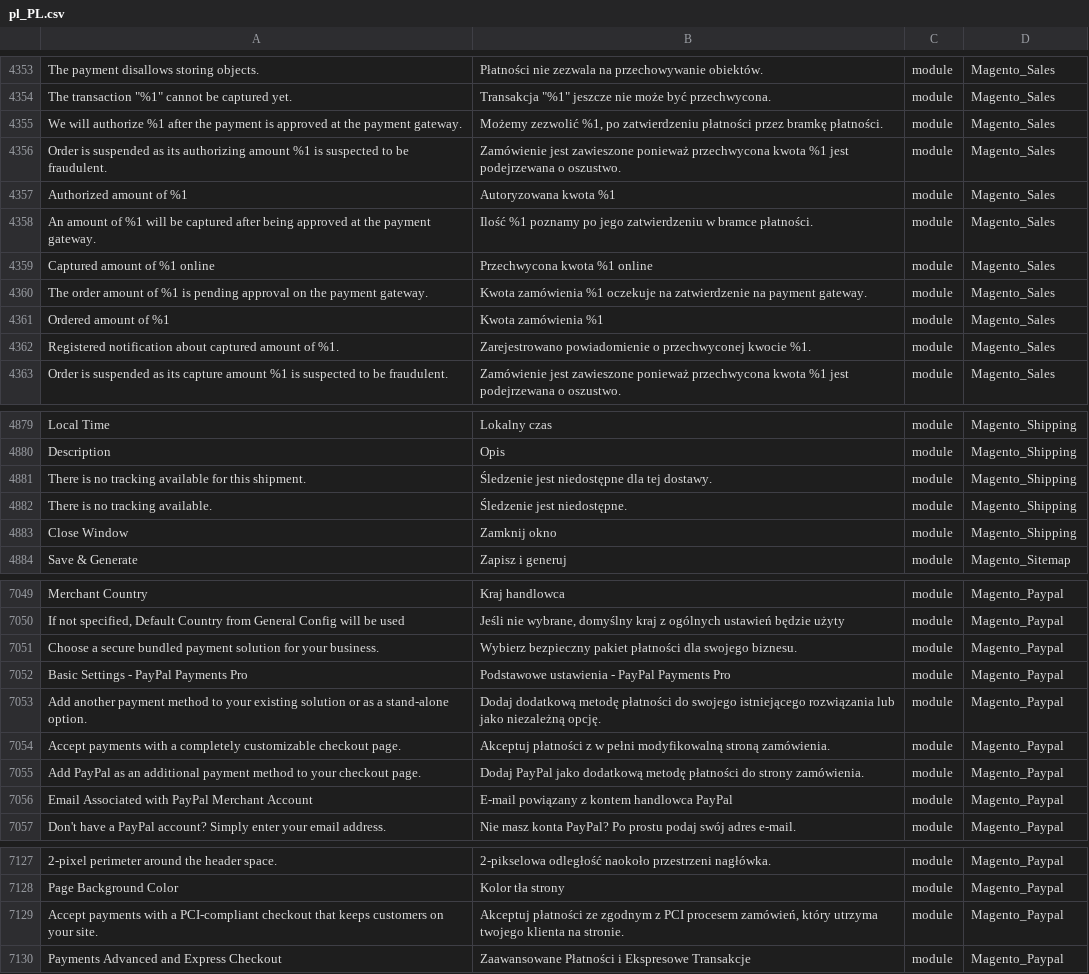
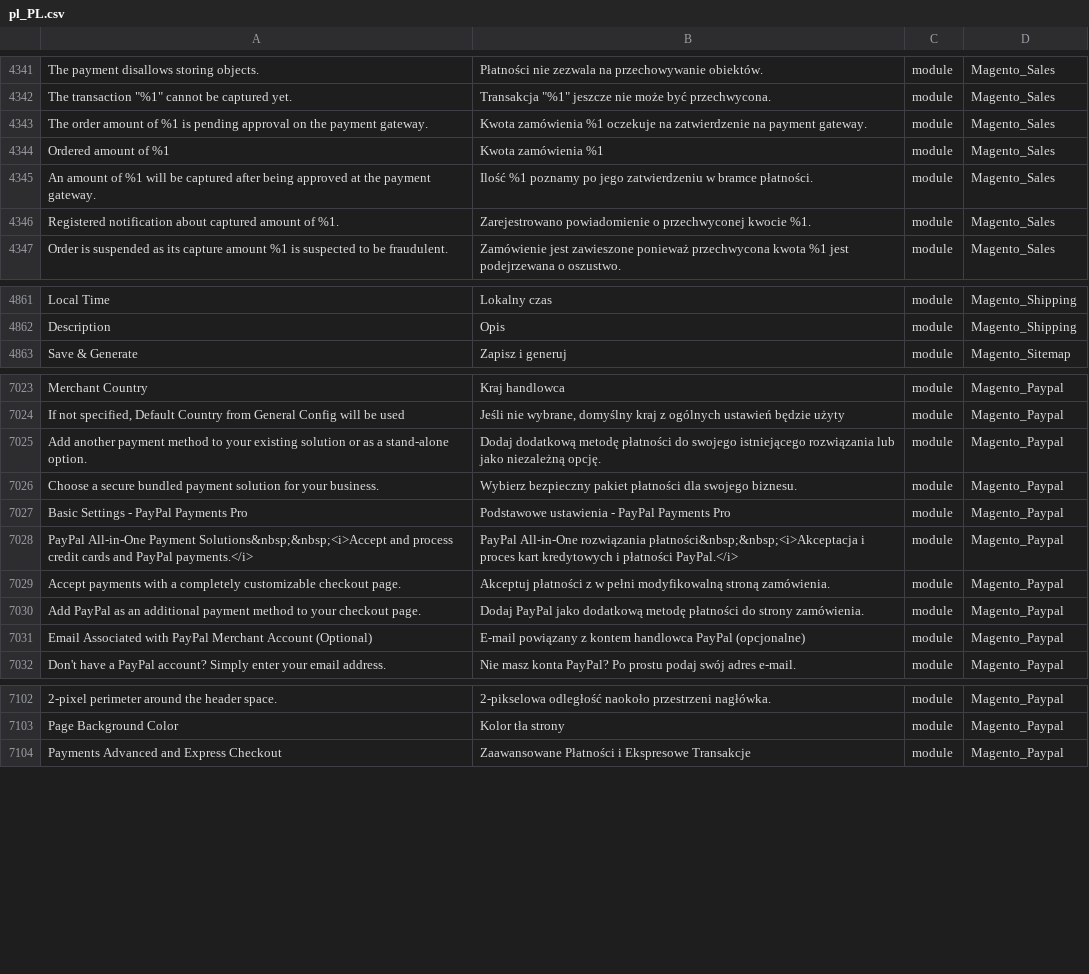
Before and after one commit to kkuzniar/language_pl_pl, a CSV file: pl_PL.csv, drawn as a sheet; only a part is shown, gaps mark what is left out; removed rows and columns are numbered as before the commit, all else as after; the diff covers the shown part only; the diff names each change by its address in the sheet, - before the commit and + after, or states it on an @@ line.

```diff
--- a/pl_PL.csv
+++ b/pl_PL.csv
@@ row 4355 moved to row 4431: We will authorize %1 after the payment i… @@
-row 4356: Order is suspended as its authorizing amount %1 is suspected to be fraudulent. | Zamówienie jest zawieszone ponieważ przechwycona kwota %1 jest podejrzewana o oszustwo. | module | Magento_Sales
@@ row 4357 moved to row 4432: Authorized amount of %1 @@
-row 4359: Captured amount of %1 online | Przechwycona kwota %1 online | module | Magento_Sales
@@ row 4358 moved to row 4345: An amount of %1 will be captured after b… @@
@@ row 4881 moved to row 4855: There is no tracking available for this … @@
@@ row 4882 moved to row 4856: There is no tracking available. @@
@@ row 4883 moved to row 4857: Close Window @@
+row 7025: Add another payment method to your existing solution or as a stand-alone option. | Dodaj dodatkową metodę płatności do swojego istniejącego rozwiązania lub jako niezależną opcję. | module | Magento_Paypal
-A7028: Add another payment method to your existing solution or as a stand-alone option.
+A7028: PayPal All-in-One Payment Solutions&nbsp;&nbsp;<i>Accept and process credit cards and PayPal payments.</i>
-B7028: Dodaj dodatkową metodę płatności do swojego istniejącego rozwiązania lub jako niezależną opcję.
+B7028: PayPal All-in-One rozwiązania płatności&nbsp;&nbsp;<i>Akceptacja i proces kart kredytowych i płatności PayPal.</i>
-A7031: …Merchant Account
+A7031: …Merchant Account (Optional)
-B7031: …handlowca PayPal
+B7031: …handlowca PayPal (opcjonalne)
-row 7129: Accept payments with a PCI-compliant checkout that keeps customers on your site. | Akceptuj płatności ze zgodnym z PCI procesem zamówień, który utrzyma twojego klienta na stronie. | module | Magento_Paypal
```
Also changed, not shown: 28 removed rows and 3 moved rows elsewhere in this file, 1 other file.
